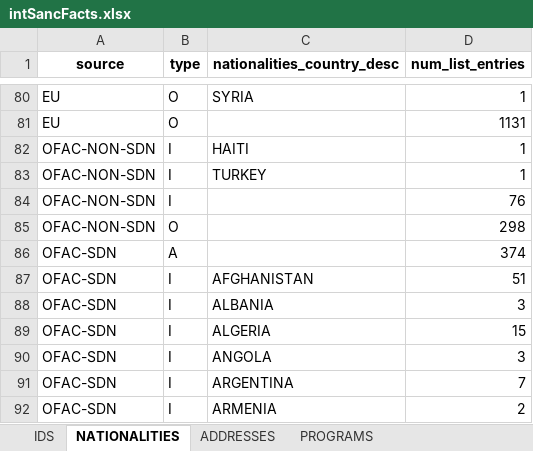
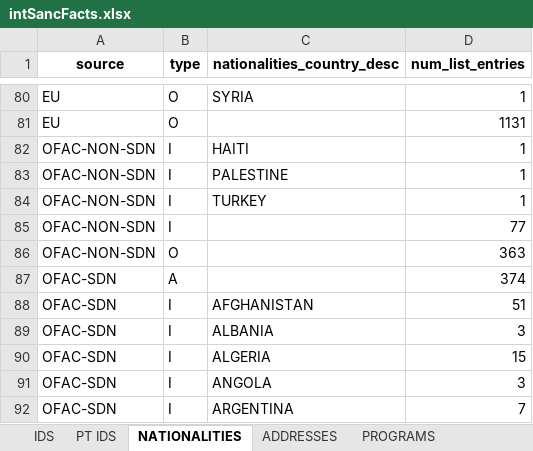
Before and after one commit to ejtorre/ejtorreBlog, an Excel workbook: reading-international-sanctions-lists-raw-data/intSancFacts.xlsx, sheet NATIONALITIES, drawn as a sheet; only a part is shown, gaps mark what is left out; the shorter side is filled out with more unchanged rows; values as stored, in another font and other column widths than the file's, no borders; addresses are those after the commit; the diff names each change by its address in the sheet, - before the commit and + after, or states it on an @@ line.

Commit message:
post reading Reading international sanctions lists raw data

```diff
--- a/reading-international-sanctions-lists-raw-data/intSancFacts.xlsx (sheet NATIONALITIES)
+++ b/reading-international-sanctions-lists-raw-data/intSancFacts.xlsx (sheet NATIONALITIES)
+sheet tab: PT IDS
+row 83: OFAC-NON-SDN | I | PALESTINE | 1
-D85 (num_list_entries): 76
+D85 (num_list_entries): 77
-D86 (num_list_entries): 298
+D86 (num_list_entries): 363
```
Also changed, not shown: sheet ADDRESSES, sheet PROGRAMS, other sheet tabs, 10 other files.
